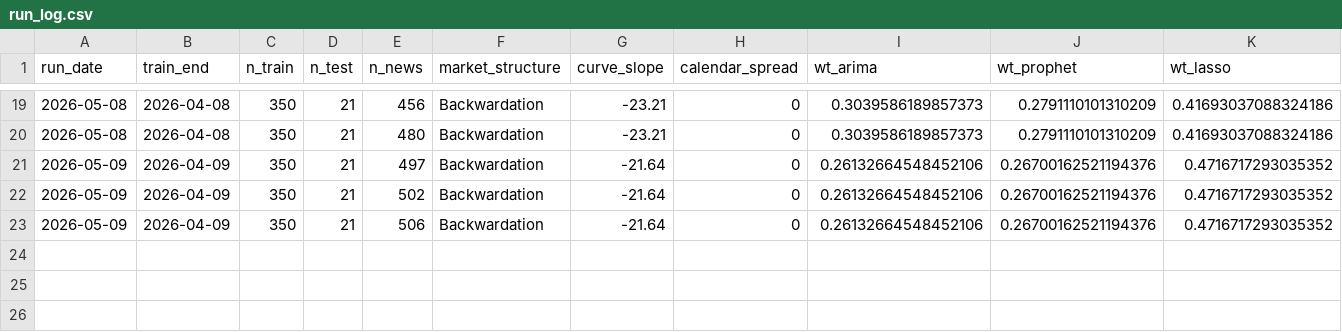
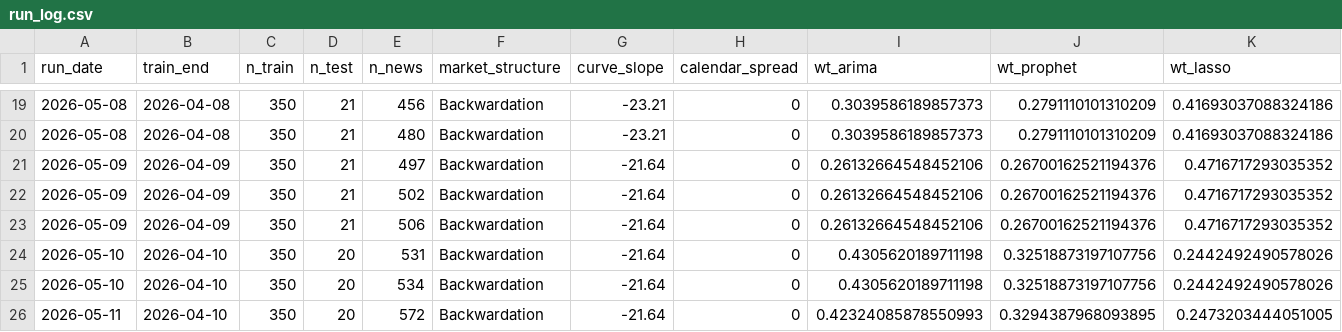
Before and after one commit to marclos/RTricks, a CSV file: 23_Gas/csv/run_log.csv, drawn as a sheet; only a part is shown, gaps mark what is left out; rows hold the shown columns only; the diff names each change by its address in the sheet, - before the commit and + after, or states it on an @@ line.

Commit message:
udpate index

```diff
--- a/23_Gas/csv/run_log.csv
+++ b/23_Gas/csv/run_log.csv
+row 24: 2026-05-10 | 2026-04-10 | 350 | 20 | 531 | Backwardation | -21.64 | 0 | 0.4305620189711198 | 0.32518873197107756 | 0.2442492490578026
+row 25: 2026-05-10 | 2026-04-10 | 350 | 20 | 534 | Backwardation | -21.64 | 0 | 0.4305620189711198 | 0.32518873197107756 | 0.2442492490578026
+row 26: 2026-05-11 | 2026-04-10 | 350 | 20 | 572 | Backwardation | -21.64 | 0 | 0.42324085878550993 | 0.3294387968093895 | 0.2473203444051005
```
Also changed, not shown: 44 other files.
